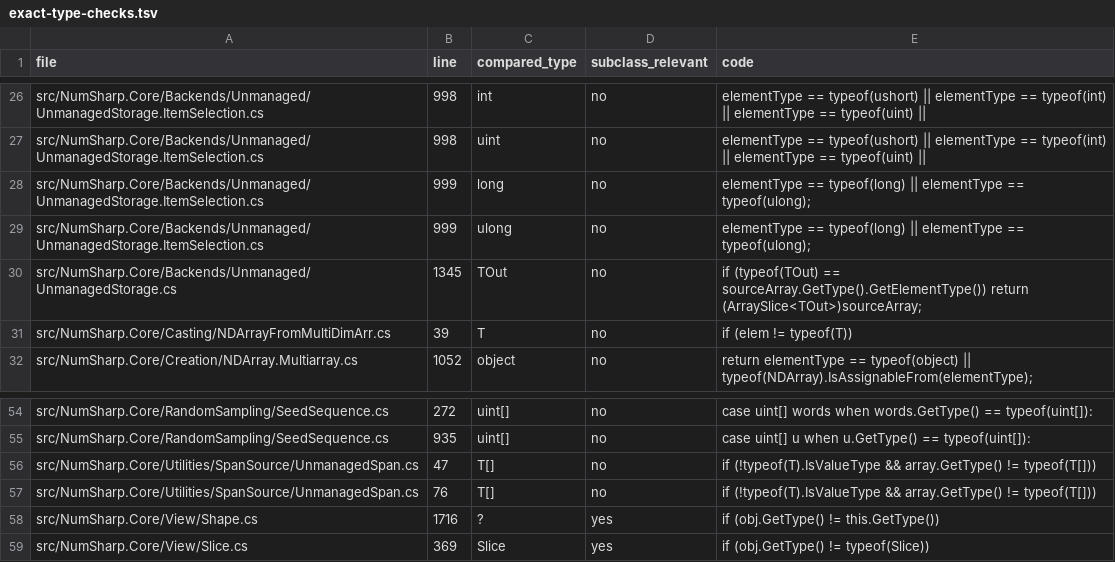
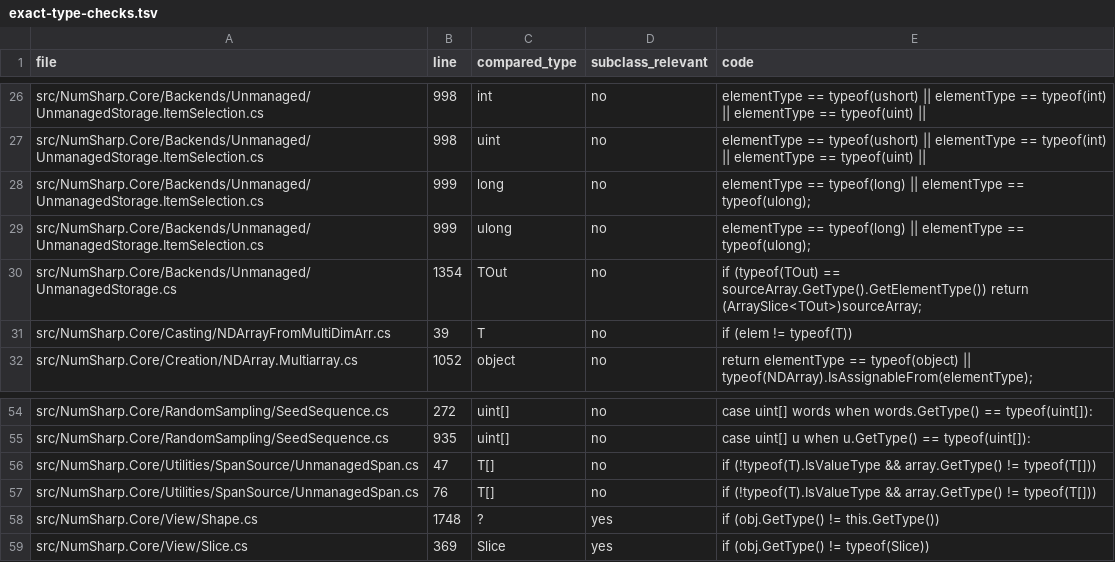
Before and after one commit to SciSharp/NumSharp, a TSV file: docs/plans/internal-surface/exact-type-checks.tsv, drawn as a sheet; only a part is shown, gaps mark what is left out.

```diff
--- a/docs/plans/internal-surface/exact-type-checks.tsv
+++ b/docs/plans/internal-surface/exact-type-checks.tsv
@@ -29,3 +29,3 @@ src/NumSharp.Core/Backends/Unmanaged/UnmanagedStorage.ItemSelection.cs	999	long
 src/NumSharp.Core/Backends/Unmanaged/UnmanagedStorage.ItemSelection.cs	999	ulong	no	elementType == typeof(long) || elementType == typeof(ulong);
-src/NumSharp.Core/Backends/Unmanaged/UnmanagedStorage.cs	1345	TOut	no	if (typeof(TOut) == sourceArray.GetType().GetElementType()) return (ArraySlice<TOut>)sourceArray;
+src/NumSharp.Core/Backends/Unmanaged/UnmanagedStorage.cs	1354	TOut	no	if (typeof(TOut) == sourceArray.GetType().GetElementType()) return (ArraySlice<TOut>)sourceArray;
 src/NumSharp.Core/Casting/NDArrayFromMultiDimArr.cs	39	T	no	if (elem != typeof(T))
@@ -57,3 +57,3 @@ src/NumSharp.Core/Utilities/SpanSource/UnmanagedSpan.cs	47	T[]	no	if (!typeof(T)
 src/NumSharp.Core/Utilities/SpanSource/UnmanagedSpan.cs	76	T[]	no	if (!typeof(T).IsValueType && array.GetType() != typeof(T[]))
-src/NumSharp.Core/View/Shape.cs	1716	?	yes	if (obj.GetType() != this.GetType())
+src/NumSharp.Core/View/Shape.cs	1748	?	yes	if (obj.GetType() != this.GetType())
 src/NumSharp.Core/View/Slice.cs	369	Slice	yes	if (obj.GetType() != typeof(Slice))
```
Also changed, not shown: docs/plans/internal-surface/internal-types.tsv, docs/plans/internal-surface/virtuality.tsv, 5 other files.
